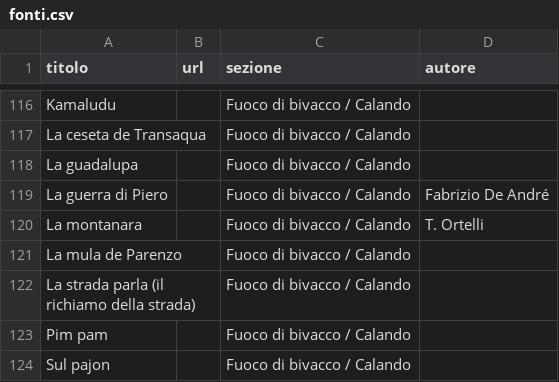
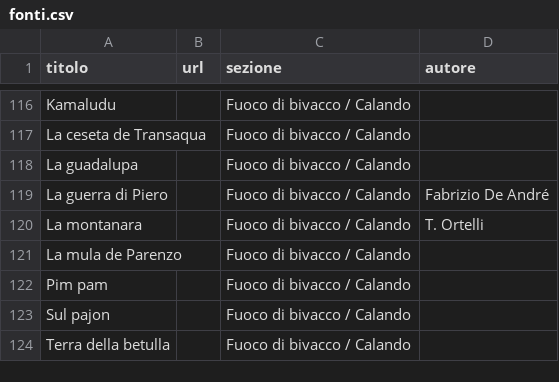
Before and after one commit to lc-ncltt/canzoniere_scout, a CSV file: data/fonti.csv, drawn as a sheet; only a part is shown, gaps mark what is left out; the shorter side is filled out with more unchanged rows; the diff names each change by its address in the sheet, - before the commit and + after, or states it on an @@ line.

```diff
--- a/data/fonti.csv
+++ b/data/fonti.csv
-row 122: La strada parla (il richiamo della strada) |  | Fuoco di bivacco / Calando
```
Also changed, not shown: data/elenco.csv, 5 other files.
